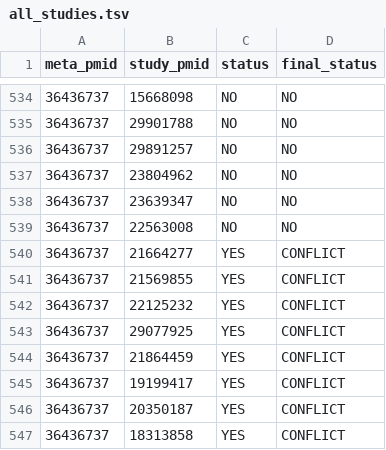
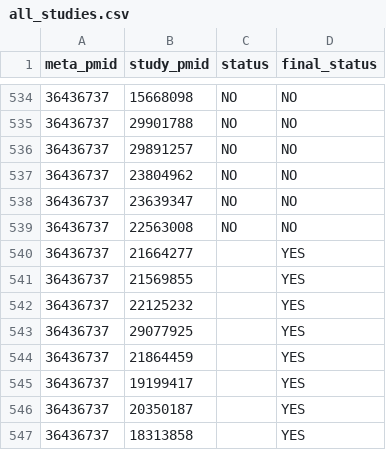
Before and after one commit to neurostuff/neurometabench, a CSV file: data/all_studies.csv (was data/all_studies.tsv), drawn as a sheet; only a part is shown, gaps mark what is left out.

Commit message:
yay

```diff
--- a/data/all_studies.tsv
+++ b/data/all_studies.csv
@@ -539,9 +539,9 @@ meta_pmid,study_pmid,status,final_status
 36436737,22563008,NO,NO
-36436737,21664277,YES,CONFLICT
-36436737,21569855,YES,CONFLICT
-36436737,22125232,YES,CONFLICT
-36436737,29077925,YES,CONFLICT
-36436737,21864459,YES,CONFLICT
-36436737,19199417,YES,CONFLICT
-36436737,20350187,YES,CONFLICT
-36436737,18313858,YES,CONFLICT
+36436737,21664277,,YES
+36436737,21569855,,YES
+36436737,22125232,,YES
+36436737,29077925,,YES
+36436737,21864459,,YES
+36436737,19199417,,YES
+36436737,20350187,,YES
+36436737,18313858,,YES
```
